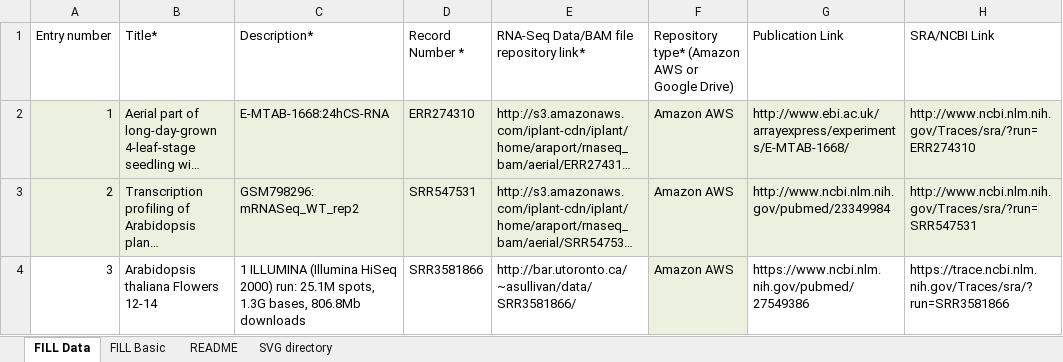
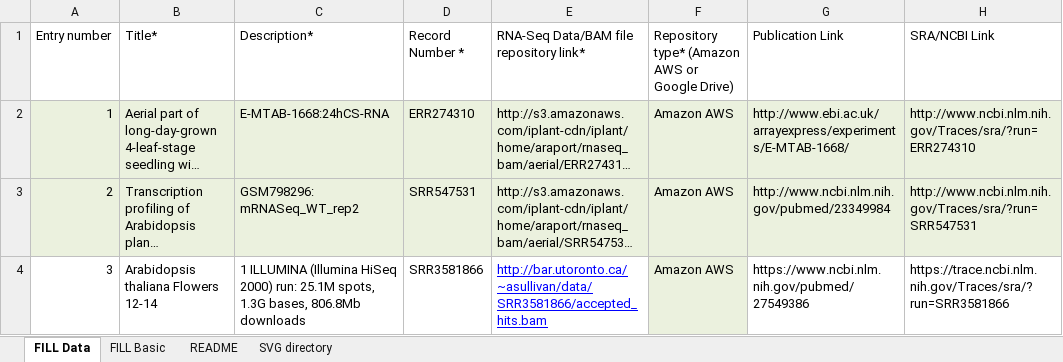
Before and after one commit to BioAnalyticResource/eFP-Seq_Browser, an Excel workbook: cgi-bin/Submission_page/bulk_template.xlsx, sheet FILL Data, drawn as a sheet; only a part is shown; long unchanged cells end in …; values as stored, in another font and other column widths than the file's, no borders; table styles not drawn; the diff names each change by its address in the sheet, - before the commit and + after, or states it on an @@ line.

```diff
--- a/cgi-bin/Submission_page/bulk_template.xlsx (sheet FILL Data)
+++ b/cgi-bin/Submission_page/bulk_template.xlsx (sheet FILL Data)
-E4: http://bar.utoronto.ca/~asullivan/data/SRR3581866/
+E4: http://bar.utoronto.ca/~asullivan/data/SRR3581866/accepted_hits.bam
@@ E4 underline: off → on, text colour: black → #0000FF @@
```
Also changed, not shown: charts or pictures, 4 other files.
